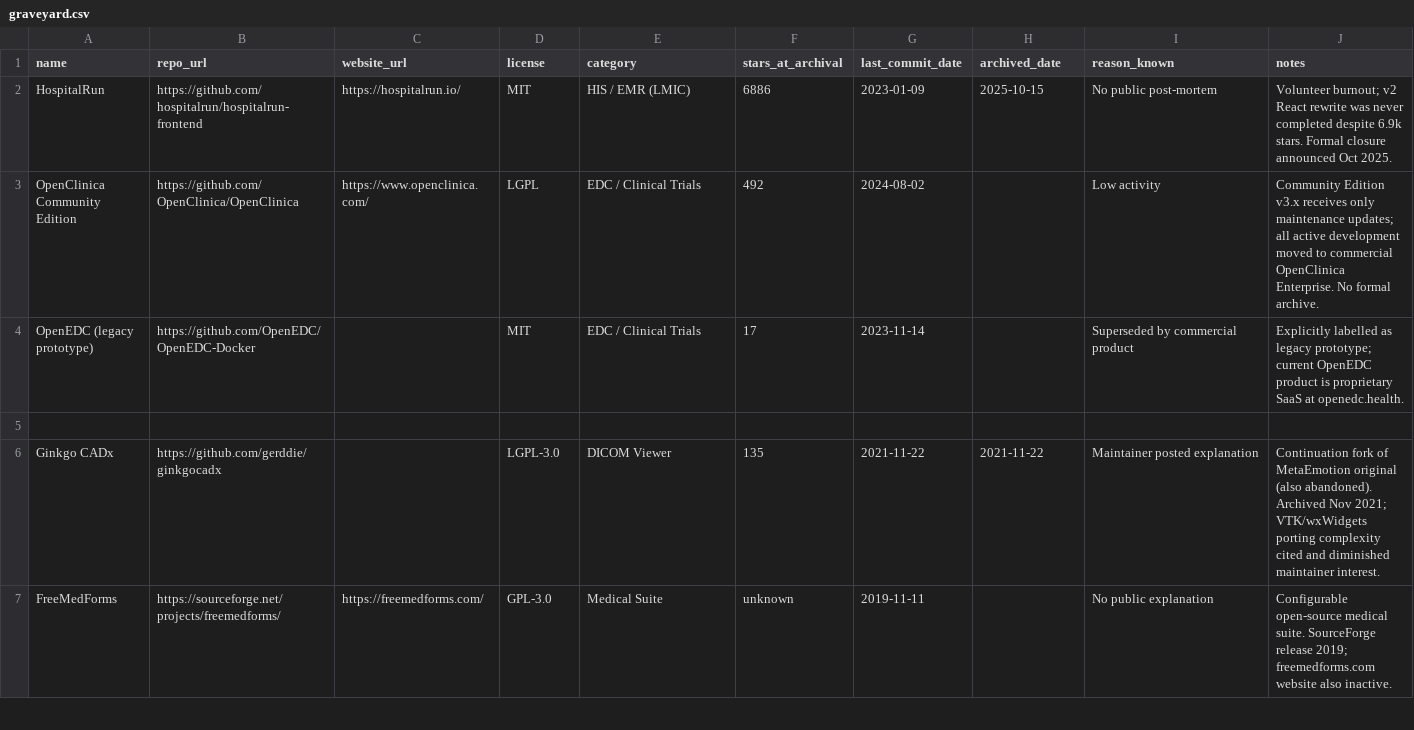
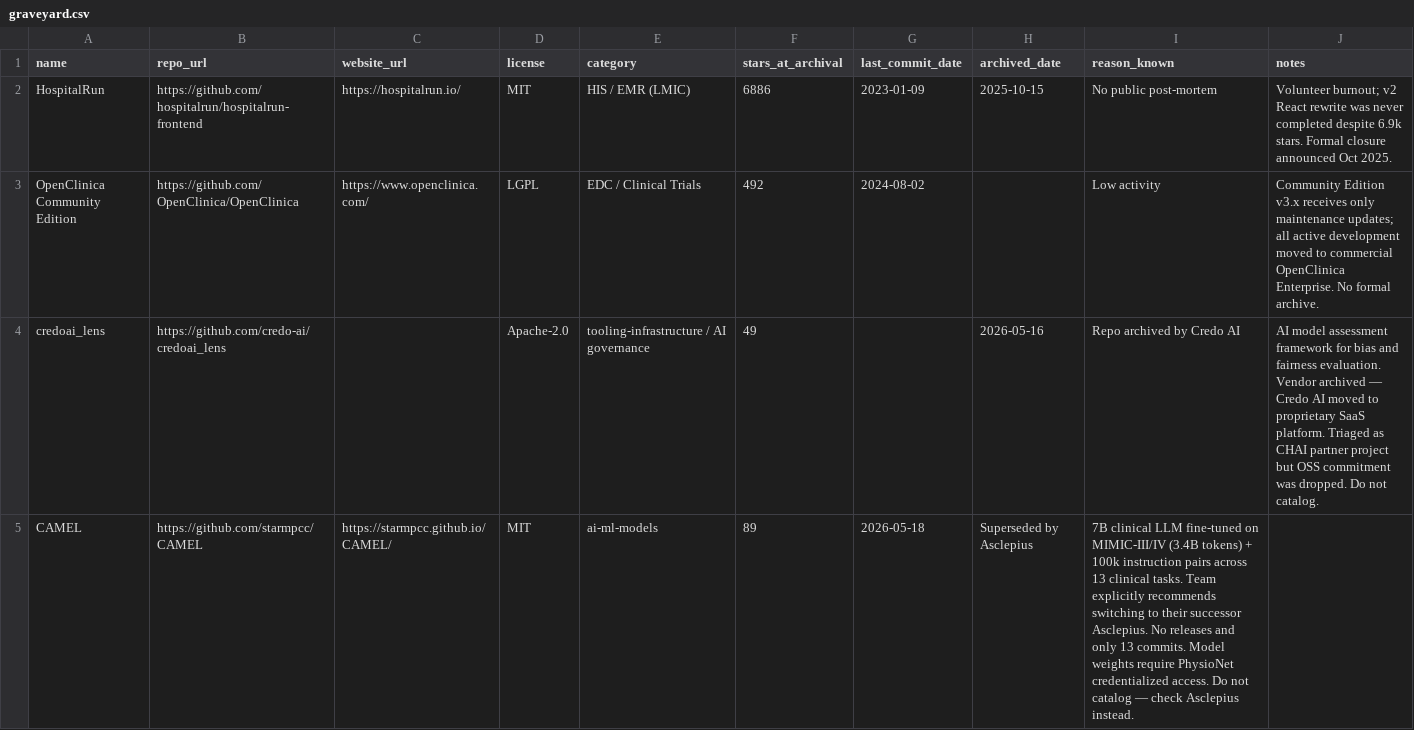
Before and after one commit to FORSE-H/MACH, a CSV file: graveyard.csv, drawn as a sheet; only a part is shown; the shorter side is filled out with more unchanged rows; the diff covers the shown part only.

Commit message:
feat: add 14 new entries, update watchlist/graveyard, compliance standards
New catalog entries:
- models: MedSAM, MedSAM2, scGPT, EchoJEPA, ECG-FM, BioReason (bowang-lab + Bo Wang Lab)
- software: MedRAX, MedRAX2 (agentic CXR reasoning, bowang-lab)
- datasets: AmsterdamUMCdb, PhysioNet Sepsis 2019, TUH EEG Corpus, MedAlign (+ AAAI paper reference)

Data/context updates:
- compliance-standards.csv: add EU AI Act, NIST AI RMF, ISO/IEC 42001, CHAI
- watchlist.csv: add BioReason-Pro, neoSeer, BioMistral, Meditron, nuts-node, langcheck
- graveyard.csv: add credoai_lens, CAMEL, Asclepius, AI_Clinician
- index.html: update footer to "Proudly getting made by Priyanka Ojha in the Netherlands 🇳🇱"

```diff
--- a/graveyard.csv
+++ b/graveyard.csv
@@ -3 +3,3 @@ HospitalRun,https://github.com/hospitalrun/hospitalrun-frontend,https://hospital
 OpenClinica Community Edition,https://github.com/OpenClinica/OpenClinica,https://www.openclinica.com/,LGPL,EDC / Clinical Trials,492,2024-08-02,,Low activity,Community Edition v3.x receives only maintenance updates; all active development moved to commercial OpenClinica Enterprise. No formal archive.
+credoai_lens,https://github.com/credo-ai/credoai_lens,,Apache-2.0,tooling-infrastructure / AI governance,49,,2026-05-16,Repo archived by Credo AI,AI model assessment framework for bias and fairness evaluation. Vendor archived — Credo AI moved to proprietary SaaS platform. Triaged as CHAI partner project but OSS commitment was dropped. Do not catalog.
+CAMEL,https://github.com/starmpcc/CAMEL,https://starmpcc.github.io/CAMEL/,MIT,ai-ml-models,89,2026-05-18,Superseded by Asclepius,7B clinical LLM fine-tuned on MIMIC-III/IV (3.4B tokens) + 100k instruction pairs across 13 clinical tasks. Team explicitly recommends switching to their successor Asclepius. No releases and only 13 commits. Model weights require PhysioNet credentialized access. Do not catalog — check Asclepius instead.
```
Also changed, not shown: 2 added rows elsewhere in this file, data/compliance-standards.csv, watchlist.csv, 13 other files.
